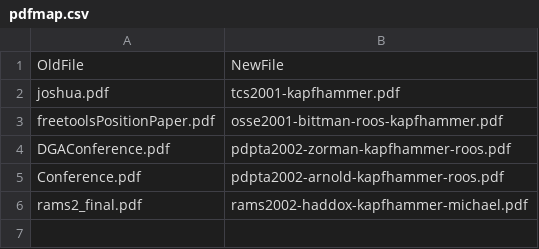
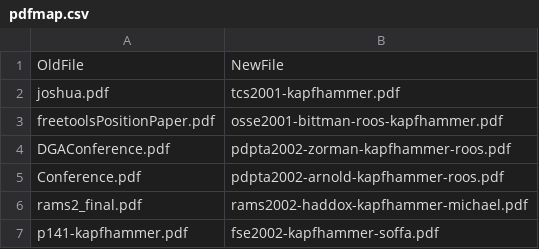
Before and after one commit to geerc/www, a CSV file: maps/pdfmap.csv, drawn as a sheet.

Commit message:
Adding Paper-FSE2003.md and updating the pdfmap.csv.

```diff
--- a/maps/pdfmap.csv
+++ b/maps/pdfmap.csv
@@ -6 +6,2 @@ Conference.pdf,pdpta2002-arnold-kapfhammer-roos.pdf
 rams2_final.pdf,rams2002-haddox-kapfhammer-michael.pdf
+p141-kapfhammer.pdf,fse2002-kapfhammer-soffa.pdf
```
Also changed, not shown: 1 other file.
